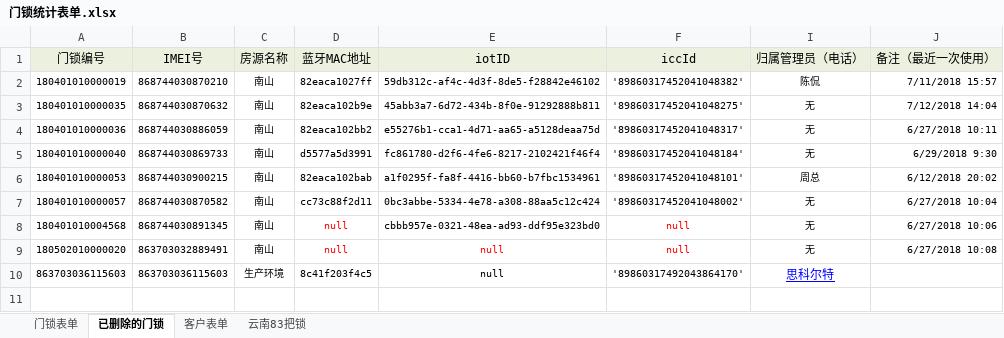
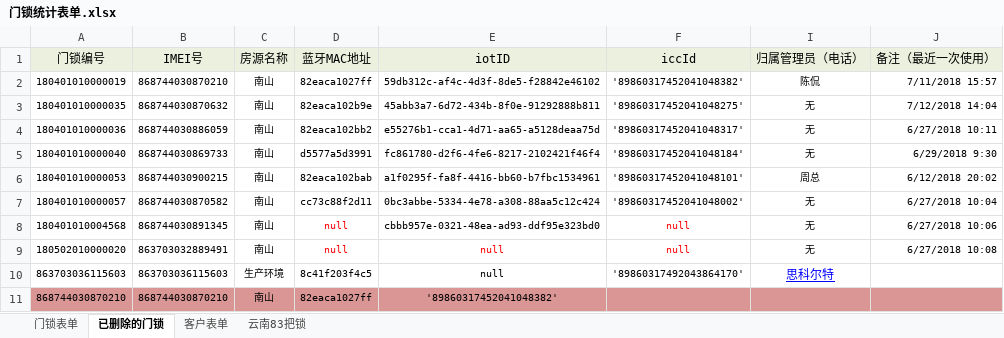
Before and after one commit to hejihong/learngit, an Excel workbook: 门锁统计表单.xlsx, sheet 已删除的门锁, drawn as a sheet; values as stored, in another font and other column widths than the file's, no borders; the diff names each change by its address in the sheet, - before the commit and + after, or states it on an @@ line.

```diff
--- a/门锁统计表单.xlsx (sheet 已删除的门锁)
+++ b/门锁统计表单.xlsx (sheet 已删除的门锁)
+row 11: 868744030870210 | 868744030870210 | 南山 | 82eaca1027ff | '89860317452041048382'
```
Also changed, not shown: sheet 门锁表单, 门锁出入库登记表.xlsx.
